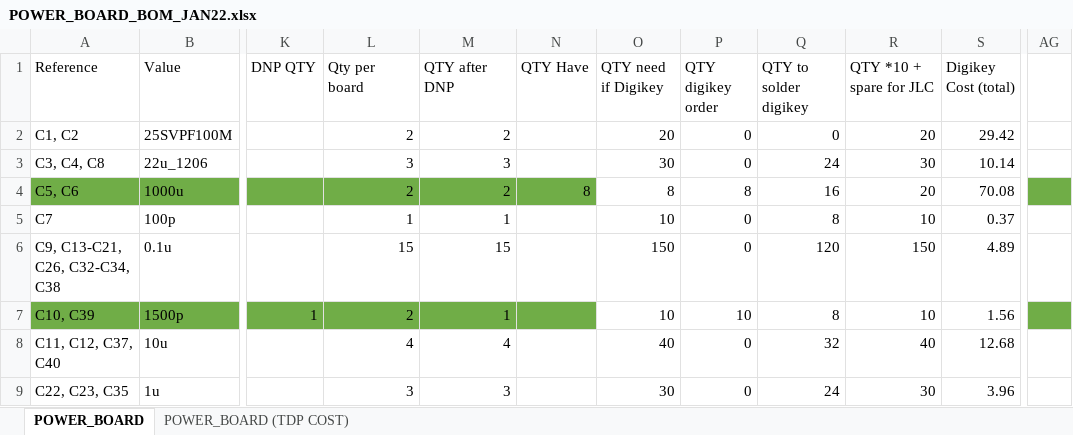
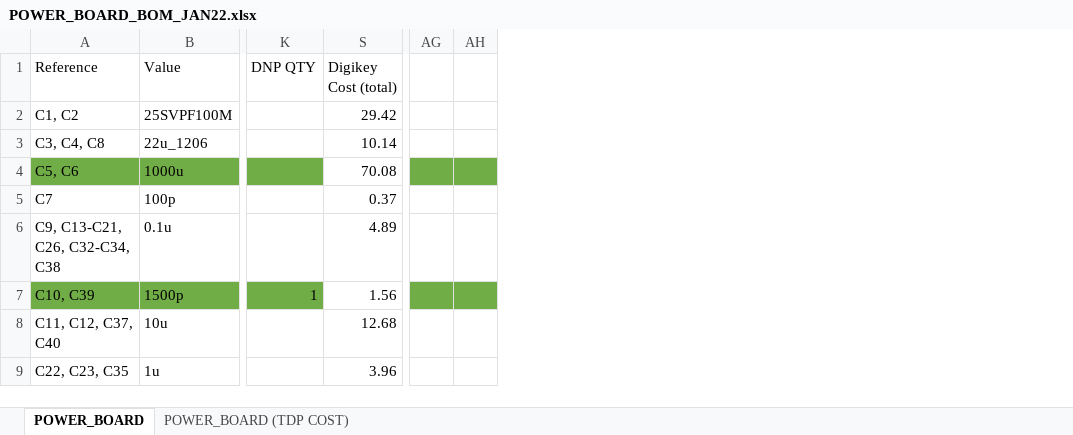
Before and after one commit to sfunderbots/Electrical, an Excel workbook: Chicker/POWER_BOARD_BOM_JAN22.xlsx, sheet POWER_BOARD, drawn as a sheet; only a part is shown, gaps mark what is left out; values as stored, in another font and other column widths than the file's, no borders; conditional formats not drawn; removed rows and columns are numbered as before the commit, all else as after; the diff covers the shown part only; the diff names each change by its address in the sheet, - before the commit and + after, or states it on an @@ line.

Commit message:
chicker modifications (mostly ready to order)

```diff
--- a/Chicker/POWER_BOARD_BOM_JAN22.xlsx (sheet POWER_BOARD)
+++ b/Chicker/POWER_BOARD_BOM_JAN22.xlsx (sheet POWER_BOARD)
@@ column L (Qty per board) hidden, rows 2-9: 2 | 3 | 2 | 1 | 15 | 2 | 4 | 3 @@
@@ column M (QTY after DNP) hidden, rows 2-9: 2 | 3 | 2 | 1 | 15 | 1 | 4 | 3 @@
@@ column N (QTY Have) hidden, row 4: 8 @@
@@ column O (QTY need if Digikey) hidden, rows 2-9: 20 | 30 | 8 | 10 | 150 | 10 | 40 | 30 @@
@@ column P (QTY digikey order) hidden, rows 2-9: 0 | 0 | 8 | 0 | 0 | 10 | 0 | 0 @@
@@ column Q (QTY to solder digikey) hidden, rows 2-9: 0 | 24 | 16 | 8 | 120 | 8 | 32 | 24 @@
@@ column R (QTY *10 + spare for JLC) hidden, rows 2-9: 20 | 30 | 20 | 10 | 150 | 10 | 40 | 30 @@
-column AG, empty
+column AG, empty
+column AH, empty
```
Also changed, not shown: 26 edited cells and cell formats elsewhere in this sheet, 18 other files.
